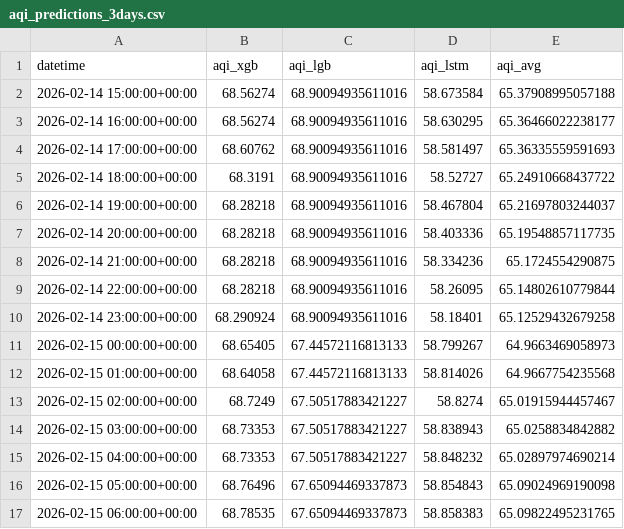
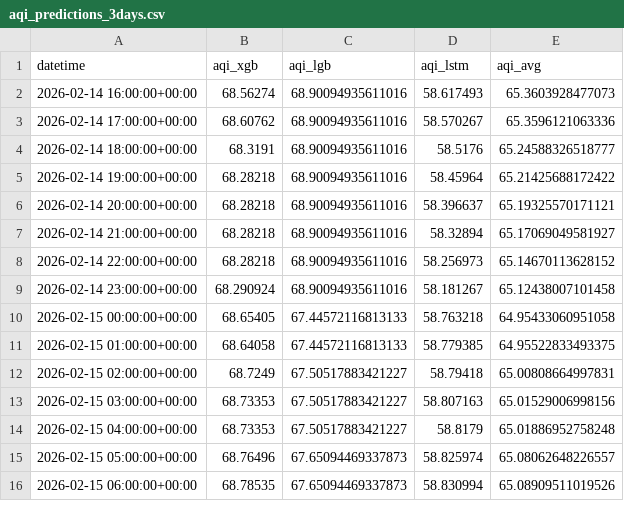
Before and after one commit to QuntaraMuhammadAshraf23/AQIPrediction, a CSV file: predictions/aqi_predictions_3days.csv, drawn as a sheet; only a part is shown; the diff covers the shown part only.

```diff
--- a/predictions/aqi_predictions_3days.csv
+++ b/predictions/aqi_predictions_3days.csv
@@ -1,17 +1,16 @@
 datetime,aqi_xgb,aqi_lgb,aqi_lstm,aqi_avg
-2026-02-14 15:00:00+00:00,68.56274,68.90094935611016,58.673584,65.37908995057188
-2026-02-14 16:00:00+00:00,68.56274,68.90094935611016,58.630295,65.36466022238177
-2026-02-14 17:00:00+00:00,68.60762,68.90094935611016,58.581497,65.36335559591693
-2026-02-14 18:00:00+00:00,68.3191,68.90094935611016,58.52727,65.24910668437722
-2026-02-14 19:00:00+00:00,68.28218,68.90094935611016,58.467804,65.21697803244037
-2026-02-14 20:00:00+00:00,68.28218,68.90094935611016,58.403336,65.19548857117735
-2026-02-14 21:00:00+00:00,68.28218,68.90094935611016,58.334236,65.1724554290875
-2026-02-14 22:00:00+00:00,68.28218,68.90094935611016,58.26095,65.14802610779844
-2026-02-14 23:00:00+00:00,68.290924,68.90094935611016,58.18401,65.12529432679258
-2026-02-15 00:00:00+00:00,68.65405,67.44572116813133,58.799267,64.9663469058973
-2026-02-15 01:00:00+00:00,68.64058,67.44572116813133,58.814026,64.9667754235568
-2026-02-15 02:00:00+00:00,68.7249,67.50517883421227,58.8274,65.01915944457467
-2026-02-15 03:00:00+00:00,68.73353,67.50517883421227,58.838943,65.0258834842882
-2026-02-15 04:00:00+00:00,68.73353,67.50517883421227,58.848232,65.02897974690214
-2026-02-15 05:00:00+00:00,68.76496,67.65094469337873,58.854843,65.09024969190098
-2026-02-15 06:00:00+00:00,68.78535,67.65094469337873,58.858383,65.09822495231765
+2026-02-14 16:00:00+00:00,68.56274,68.90094935611016,58.617493,65.3603928477073
+2026-02-14 17:00:00+00:00,68.60762,68.90094935611016,58.570267,65.3596121063336
+2026-02-14 18:00:00+00:00,68.3191,68.90094935611016,58.5176,65.24588326518777
+2026-02-14 19:00:00+00:00,68.28218,68.90094935611016,58.45964,65.21425688172422
+2026-02-14 20:00:00+00:00,68.28218,68.90094935611016,58.396637,65.19325570171121
+2026-02-14 21:00:00+00:00,68.28218,68.90094935611016,58.32894,65.17069049581927
+2026-02-14 22:00:00+00:00,68.28218,68.90094935611016,58.256973,65.14670113628152
+2026-02-14 23:00:00+00:00,68.290924,68.90094935611016,58.181267,65.12438007101458
+2026-02-15 00:00:00+00:00,68.65405,67.44572116813133,58.763218,64.95433060951058
+2026-02-15 01:00:00+00:00,68.64058,67.44572116813133,58.779385,64.95522833493375
+2026-02-15 02:00:00+00:00,68.7249,67.50517883421227,58.79418,65.00808664997831
+2026-02-15 03:00:00+00:00,68.73353,67.50517883421227,58.807163,65.01529006998156
+2026-02-15 04:00:00+00:00,68.73353,67.50517883421227,58.8179,65.01886952758248
+2026-02-15 05:00:00+00:00,68.76496,67.65094469337873,58.825974,65.08062648226557
+2026-02-15 06:00:00+00:00,68.78535,67.65094469337873,58.830994,65.08909511019526
```
Also changed, not shown: 1 added row and 112 edited cells elsewhere in this file, data/aqi_features.csv.
